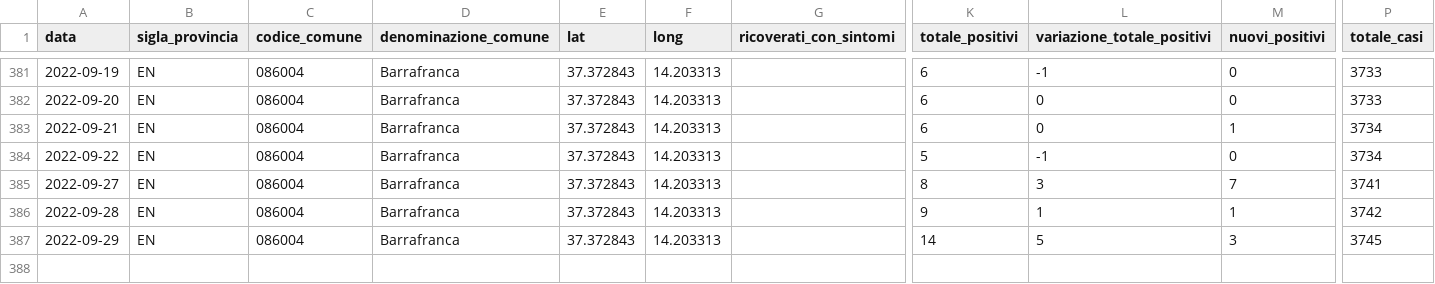
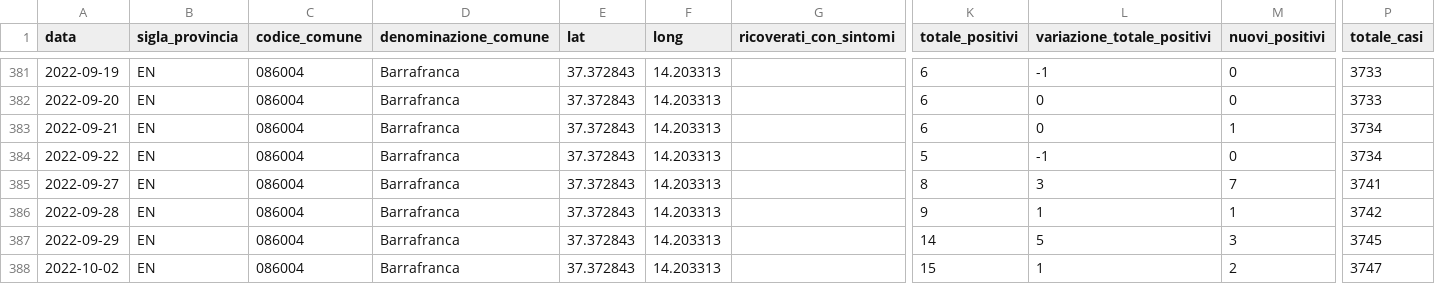
Before and after one commit to opendatasicilia/informa-covid19, a CSV file: dati/informacovid/086004/086004.csv, drawn as a sheet; only a part is shown, gaps mark what is left out; rows hold the shown columns only; the diff names each change by its address in the sheet, - before the commit and + after, or states it on an @@ line.

```diff
--- a/dati/informacovid/086004/086004.csv
+++ b/dati/informacovid/086004/086004.csv
+row 388: 2022-10-02 | EN | 086004 | Barrafranca | 37.372843 | 14.203313 |  | 15 | 1 | 2 | 3747
```
